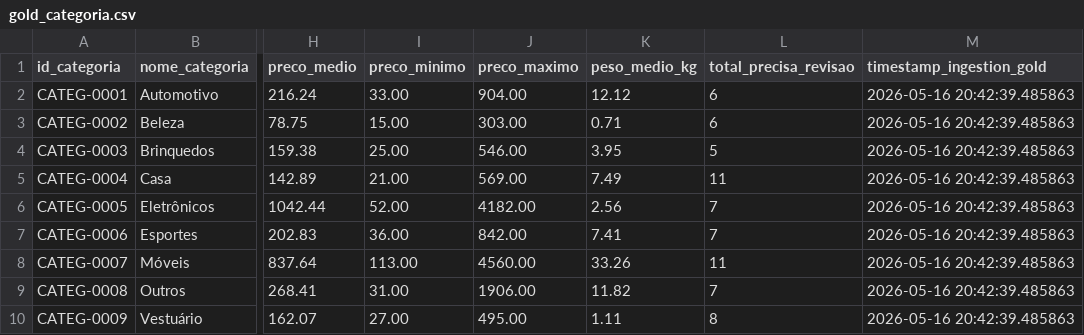
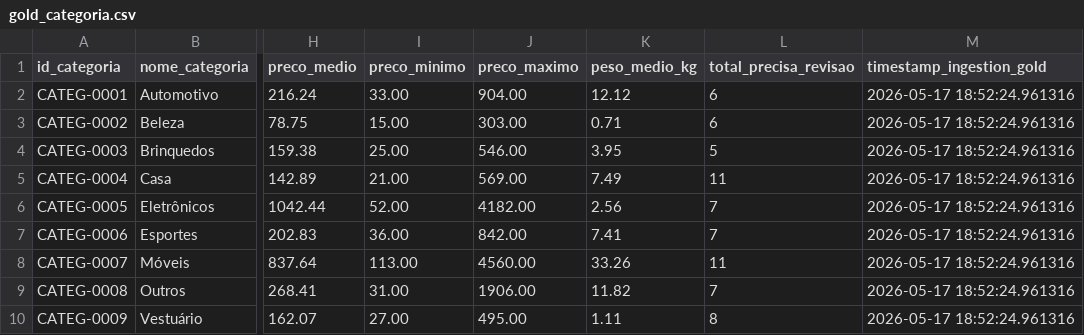
Before and after one commit to Julio-devI/compilaechuta, a CSV file: backend/data/gold_categoria.csv, drawn as a sheet; only a part is shown, gaps mark what is left out; the diff names each change by its address in the sheet, - before the commit and + after, or states it on an @@ line.

```diff
--- a/backend/data/gold_categoria.csv
+++ b/backend/data/gold_categoria.csv
-M2:M10 (timestamp_ingestion_gold): 2026-05-16 20:42:39.485863
+M2:M10 (timestamp_ingestion_gold): 2026-05-17 18:52:24.961316
```
Also changed, not shown: backend/data/dim_produto.csv, backend/data/gold_satisfacao_agente.csv.
